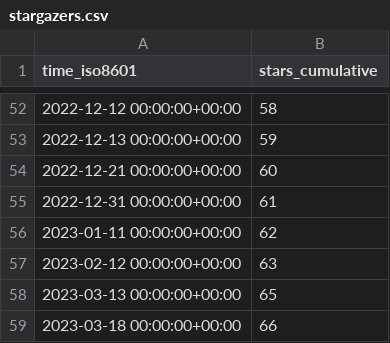
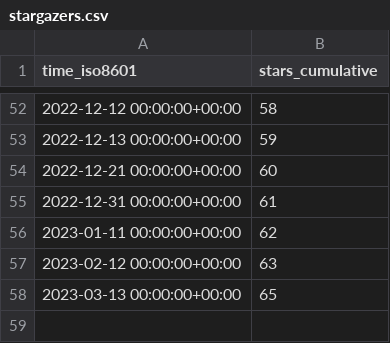
Before and after one commit to TechDevOfficial/SteamDepotDownloaderGUI, a CSV file: mmvanheusden/SteamDepotDownloaderGUI/ghrs-data/stargazers.csv, drawn as a sheet; only a part is shown, gaps mark what is left out.

```diff
--- a/mmvanheusden/SteamDepotDownloaderGUI/ghrs-data/stargazers.csv
+++ b/mmvanheusden/SteamDepotDownloaderGUI/ghrs-data/stargazers.csv
@@ -58,2 +58 @@ time_iso8601,stars_cumulative
 2023-03-13 00:00:00+00:00,65
-2023-03-18 00:00:00+00:00,66
```
